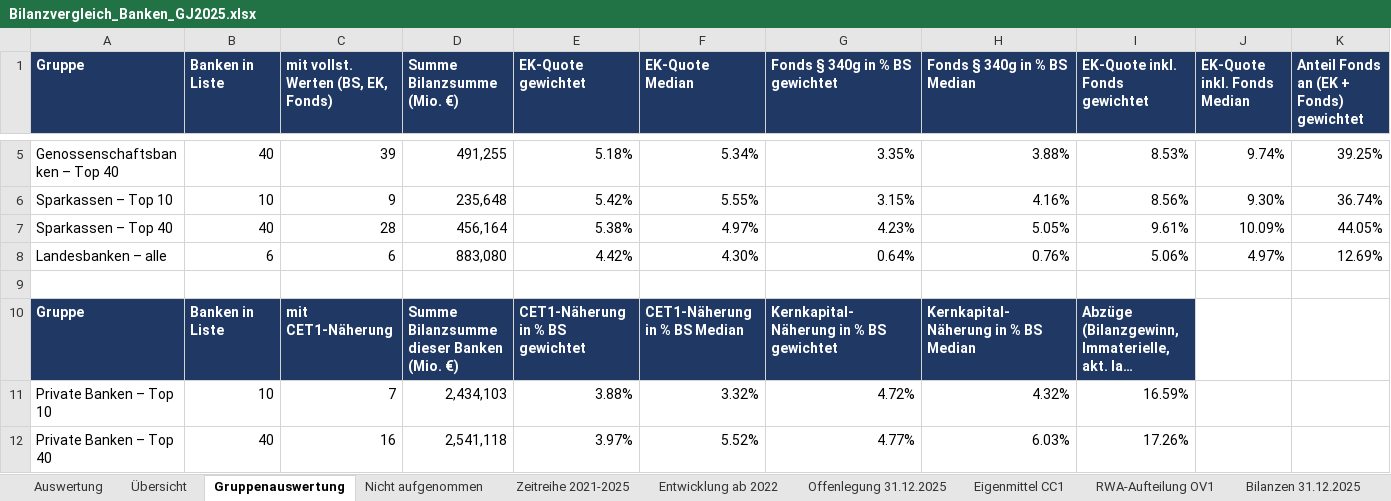
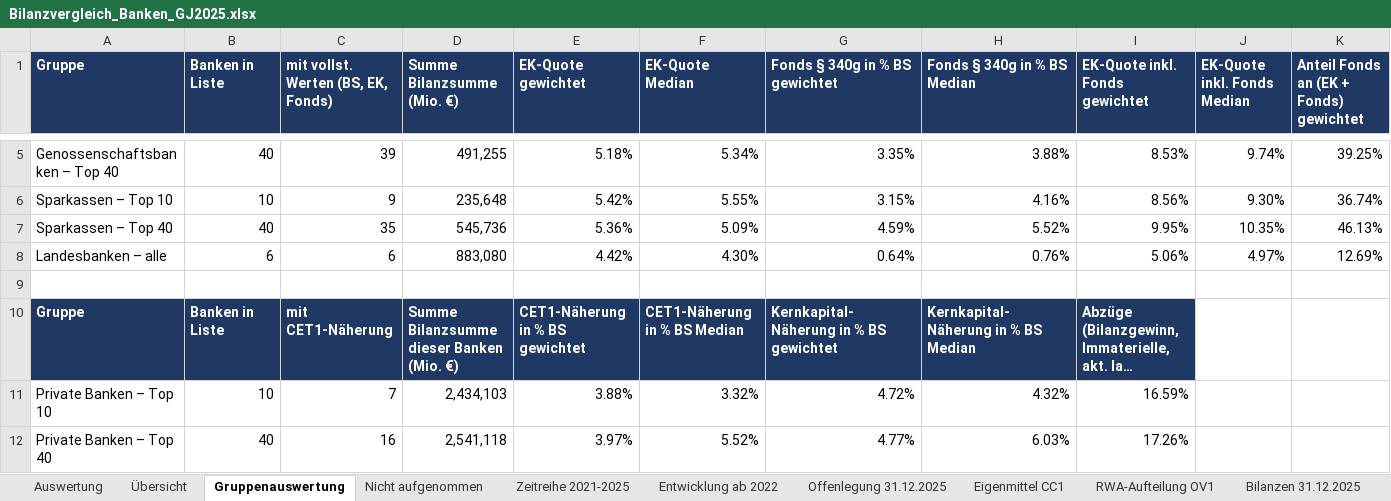
Before and after one commit to chillkrote/Unternehmenskennzahlen, an Excel workbook: banken/bilanzvergleich-gj2025/auswertung/Bilanzvergleich_Banken_GJ2025.xlsx, sheet Gruppenauswertung, drawn as a sheet; only a part is shown, gaps mark what is left out; long unchanged cells end in …; values as stored, in another font and other column widths than the file's, no borders; removed rows and columns are numbered as before the commit, all else as after; the diff names each change by its address in the sheet, - before the commit and + after, or states it on an @@ line.

```diff
--- a/banken/bilanzvergleich-gj2025/auswertung/Bilanzvergleich_Banken_GJ2025.xlsx (sheet Gruppenauswertung)
+++ b/banken/bilanzvergleich-gj2025/auswertung/Bilanzvergleich_Banken_GJ2025.xlsx (sheet Gruppenauswertung)
-row 7: Sparkassen – Top 40 | 40 | 28 | 456,164 | 5.38% | 4.97% | 4.23% | 5.05% | 9.61% | 10.09% | 44.05%
+row 7: Sparkassen – Top 40 | 40 | 35 | 545,736 | 5.36% | 5.09% | 4.59% | 5.52% | 9.95% | 10.35% | 46.13%
```
Also changed, not shown: sheet Bilanzen 31.12.2025, sheet Zeitreihe 2021-2025, sheet Übersicht, sheet Eigenmittel CC1, sheet Offenlegung 31.12.2025, sheet RWA-Aufteilung OV1, 2 more sheets, formulas that keep their value, 13 other files.
